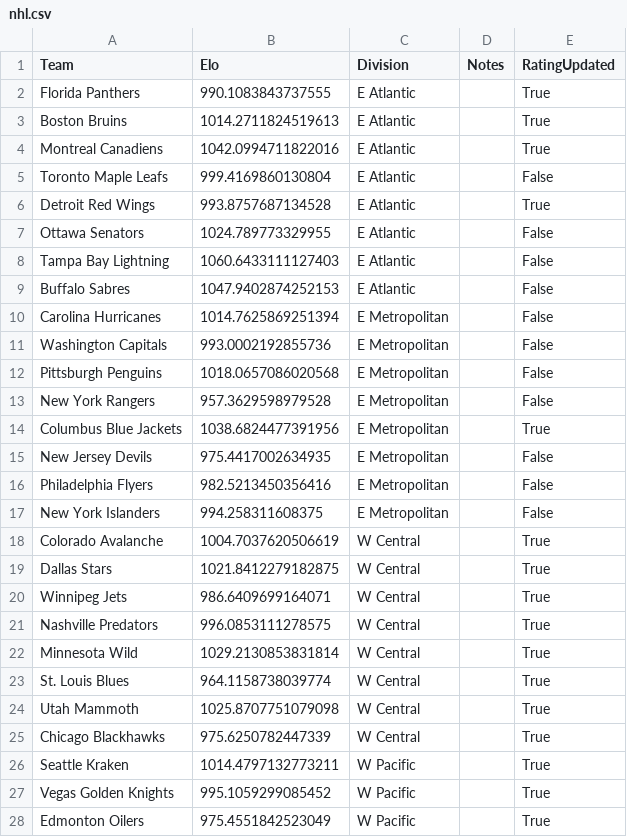
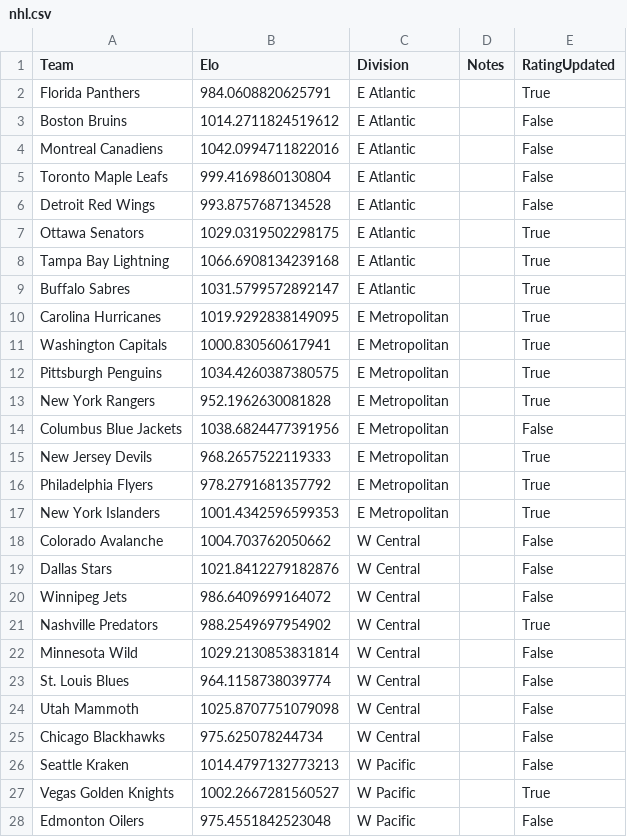
Before and after one commit to AEIRatings/aeiratings.github.io, a CSV file: data/nhl.csv, drawn as a sheet; only a part is shown; the diff covers the shown part only.

```diff
--- a/data/nhl.csv
+++ b/data/nhl.csv
@@ -1,28 +1,28 @@
 Team,Elo,Division,Notes,RatingUpdated
-Florida Panthers,990.1083843737555,E Atlantic,,True
-Boston Bruins,1014.2711824519613,E Atlantic,,True
-Montreal Canadiens,1042.0994711822016,E Atlantic,,True
+Florida Panthers,984.0608820625791,E Atlantic,,True
+Boston Bruins,1014.2711824519612,E Atlantic,,False
+Montreal Canadiens,1042.0994711822016,E Atlantic,,False
 Toronto Maple Leafs,999.4169860130804,E Atlantic,,False
-Detroit Red Wings,993.8757687134528,E Atlantic,,True
-Ottawa Senators,1024.789773329955,E Atlantic,,False
-Tampa Bay Lightning,1060.6433111127403,E Atlantic,,False
-Buffalo Sabres,1047.9402874252153,E Atlantic,,False
-Carolina Hurricanes,1014.7625869251394,E Metropolitan,,False
-Washington Capitals,993.0002192855736,E Metropolitan,,False
-Pittsburgh Penguins,1018.0657086020568,E Metropolitan,,False
-New York Rangers,957.3629598979528,E Metropolitan,,False
-Columbus Blue Jackets,1038.6824477391956,E Metropolitan,,True
-New Jersey Devils,975.4417002634935,E Metropolitan,,False
-Philadelphia Flyers,982.5213450356416,E Metropolitan,,False
-New York Islanders,994.258311608375,E Metropolitan,,False
-Colorado Avalanche,1004.7037620506619,W Central,,True
-Dallas Stars,1021.8412279182875,W Central,,True
-Winnipeg Jets,986.6409699164071,W Central,,True
-Nashville Predators,996.0853111278575,W Central,,True
-Minnesota Wild,1029.2130853831814,W Central,,True
-St. Louis Blues,964.1158738039774,W Central,,True
-Utah Mammoth,1025.8707751079098,W Central,,True
-Chicago Blackhawks,975.6250782447339,W Central,,True
-Seattle Kraken,1014.4797132773211,W Pacific,,True
-Vegas Golden Knights,995.1059299085452,W Pacific,,True
-Edmonton Oilers,975.4551842523049,W Pacific,,True
+Detroit Red Wings,993.8757687134528,E Atlantic,,False
+Ottawa Senators,1029.0319502298175,E Atlantic,,True
+Tampa Bay Lightning,1066.6908134239168,E Atlantic,,True
+Buffalo Sabres,1031.5799572892147,E Atlantic,,True
+Carolina Hurricanes,1019.9292838149095,E Metropolitan,,True
+Washington Capitals,1000.830560617941,E Metropolitan,,True
+Pittsburgh Penguins,1034.4260387380575,E Metropolitan,,True
+New York Rangers,952.1962630081828,E Metropolitan,,True
+Columbus Blue Jackets,1038.6824477391956,E Metropolitan,,False
+New Jersey Devils,968.2657522119333,E Metropolitan,,True
+Philadelphia Flyers,978.2791681357792,E Metropolitan,,True
+New York Islanders,1001.4342596599353,E Metropolitan,,True
+Colorado Avalanche,1004.703762050662,W Central,,False
+Dallas Stars,1021.8412279182876,W Central,,False
+Winnipeg Jets,986.6409699164072,W Central,,False
+Nashville Predators,988.2549697954902,W Central,,True
+Minnesota Wild,1029.2130853831814,W Central,,False
+St. Louis Blues,964.1158738039774,W Central,,False
+Utah Mammoth,1025.8707751079098,W Central,,False
+Chicago Blackhawks,975.625078244734,W Central,,False
+Seattle Kraken,1014.4797132773213,W Pacific,,False
+Vegas Golden Knights,1002.2667281560527,W Pacific,,True
+Edmonton Oilers,975.4551842523048,W Pacific,,False
```
Also changed, not shown: 5 edited cells elsewhere in this file.
